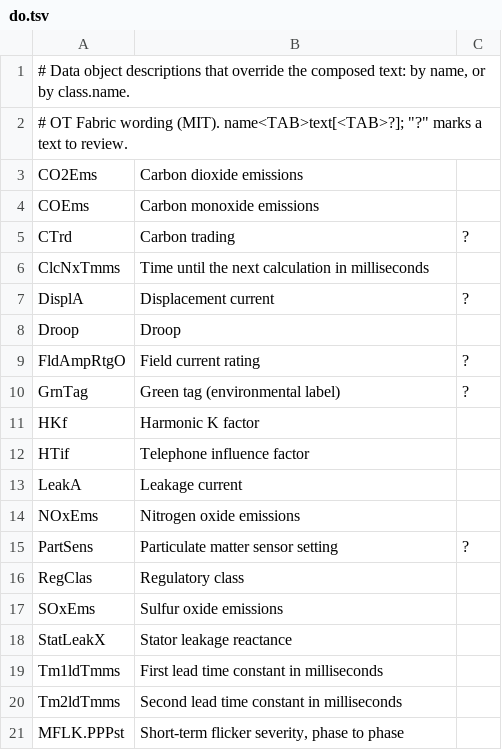
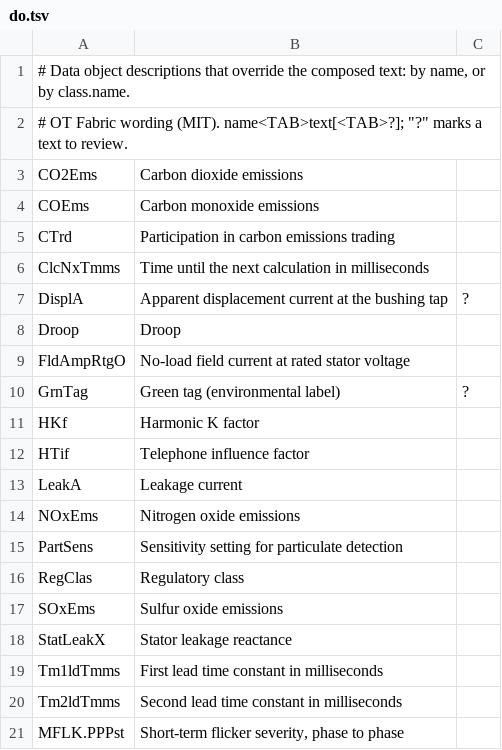
Before and after one commit to otfabric/go-iec61850-model, a TSV file: texts/en/do.tsv, drawn as a sheet; only a part is shown.

```diff
--- a/texts/en/do.tsv
+++ b/texts/en/do.tsv
@@ -4,7 +4,7 @@ CO2Ems	Carbon dioxide emissions
 COEms	Carbon monoxide emissions
-CTrd	Carbon trading	?
+CTrd	Participation in carbon emissions trading
 ClcNxTmms	Time until the next calculation in milliseconds
-DisplA	Displacement current	?
+DisplA	Apparent displacement current at the bushing tap	?
 Droop	Droop
-FldAmpRtgO	Field current rating	?
+FldAmpRtgO	No-load field current at rated stator voltage
 GrnTag	Green tag (environmental label)	?
@@ -14,3 +14,3 @@ LeakA	Leakage current
 NOxEms	Nitrogen oxide emissions
-PartSens	Particulate matter sensor setting	?
+PartSens	Sensitivity setting for particulate detection
 RegClas	Regulatory class
```
Also changed, not shown: texts/en/abbreviations.tsv, texts/en/da.tsv, 2 other files.
